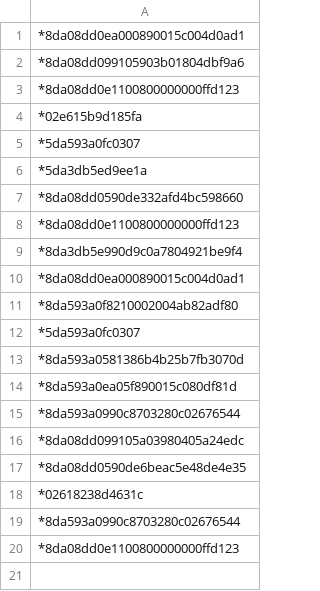
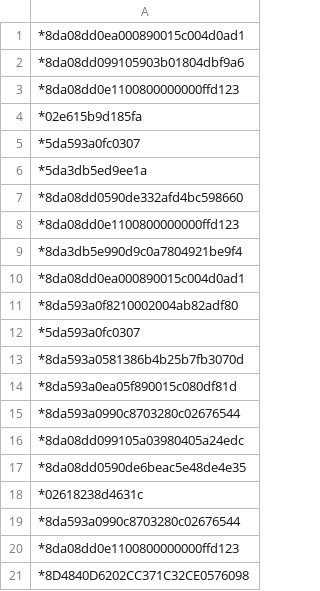
Before and after one commit to rbrandenburger/aircraft-tracking-firmware, a CSV file: reciever/sample_data/sample_data.csv, drawn as a sheet.

```diff
--- a/reciever/sample_data/sample_data.csv
+++ b/reciever/sample_data/sample_data.csv
@@ -20 +20,2 @@
 *8da08dd0e1100800000000ffd123;
+*8D4840D6202CC371C32CE0576098;
```
Also changed, not shown: 8 other files.
